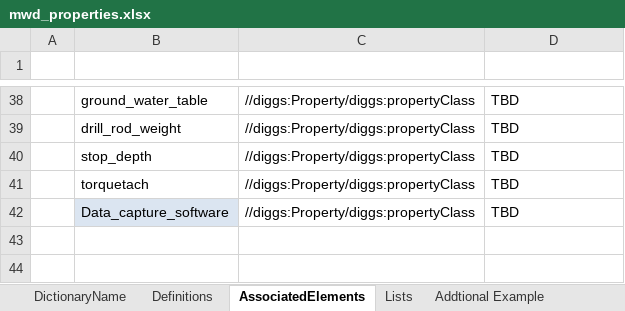
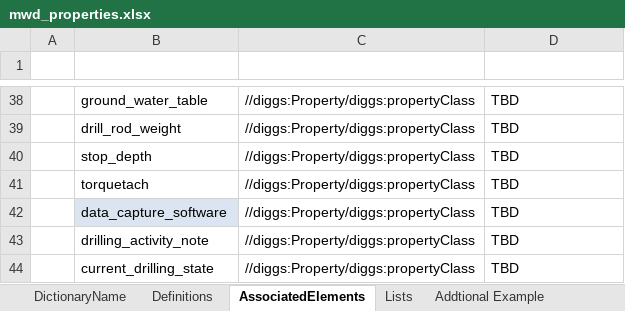
Before and after one commit to DIGGSml/def, an Excel workbook: Codelist Excel Files and Conversion Templates to XML/mwd_properties.xlsx, sheet AssociatedElements, drawn as a sheet; only a part is shown, gaps mark what is left out; values as stored, in another font and other column widths than the file's, no borders; table styles not drawn; the diff names each change by its address in the sheet, - before the commit and + after, or states it on an @@ line.

Commit message:
added addtional data elements

```diff
--- a/Codelist Excel Files and Conversion Templates to XML/mwd_properties.xlsx (sheet AssociatedElements)
+++ b/Codelist Excel Files and Conversion Templates to XML/mwd_properties.xlsx (sheet AssociatedElements)
-B42 (ID): Data_capture_software
+B42 (ID): data_capture_software
+row 43:  | drilling_activity_note | //diggs:Property/diggs:propertyClass | TBD
+row 44:  | current_drilling_state | //diggs:Property/diggs:propertyClass | TBD
```
Also changed, not shown: sheet Definitions, 1 other file.
